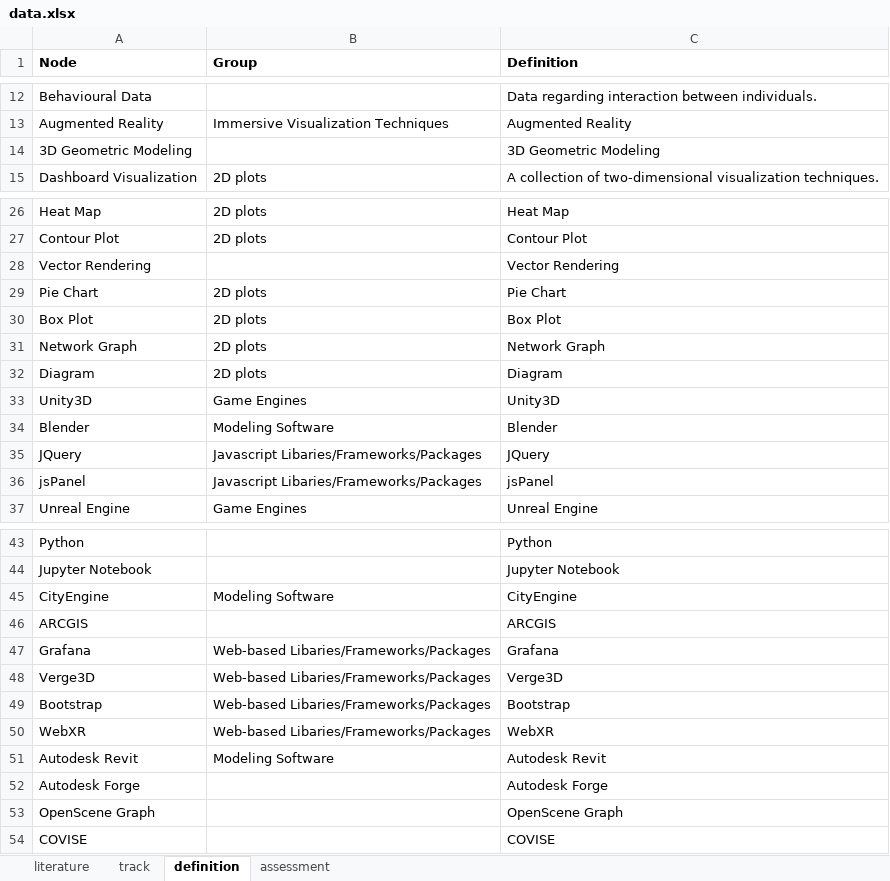
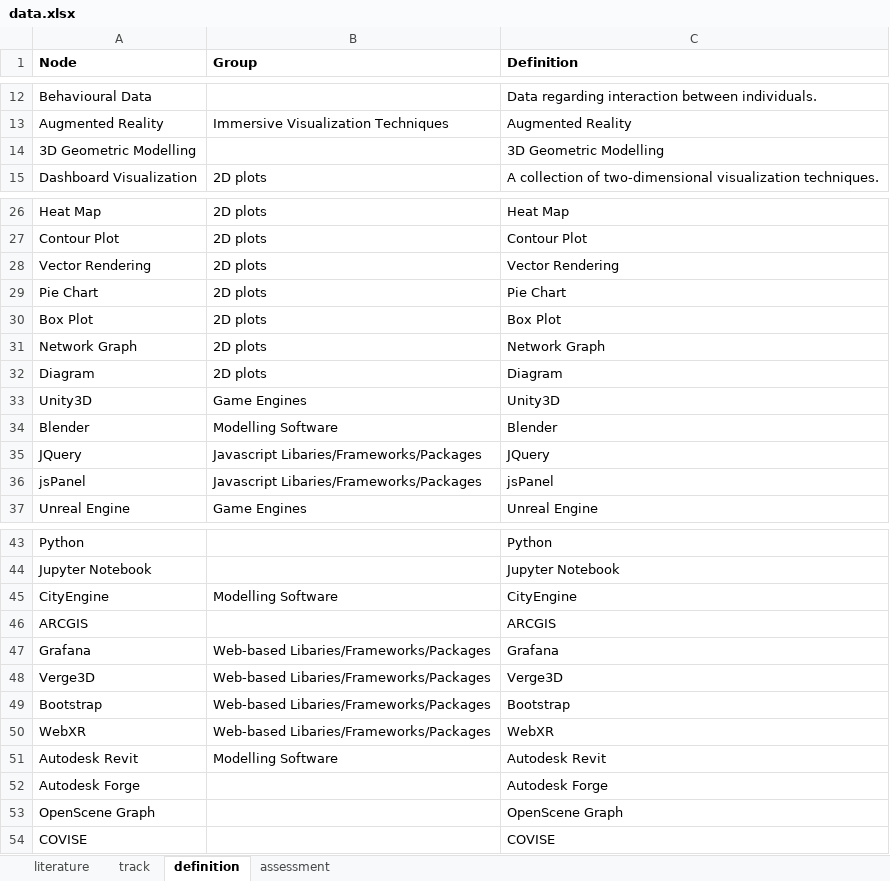
Before and after one commit to adeelaashraf/visualization_DTs_ecosystems, an Excel workbook: data.xlsx, sheet definition, drawn as a sheet; only a part is shown, gaps mark what is left out; values as stored, in another font and other column widths than the file's, no borders; the diff covers the shown part only; the diff names each change by its address in the sheet, - before the commit and + after, or states it on an @@ line.

Commit message:
Makefile + Bug fixes + Heatmap + Plots

```diff
--- a/data.xlsx (sheet definition)
+++ b/data.xlsx (sheet definition)
-A14 (Node): 3D Geometric Modeling
+A14 (Node): 3D Geometric Modelling
-C14 (Definition): 3D Geometric Modeling
+C14 (Definition): 3D Geometric Modelling
-B28 (Group): (empty)
+B28 (Group): 2D plots
-B34 (Group): Modeling Software
+B34 (Group): Modelling Software
-B45 (Group): Modeling Software
+B45 (Group): Modelling Software
-B51 (Group): Modeling Software
+B51 (Group): Modelling Software
```
Also changed, not shown: 2 edited cells elsewhere in this sheet, sheet assessment, sheet literature, public/data.xlsx, 12 other files.
